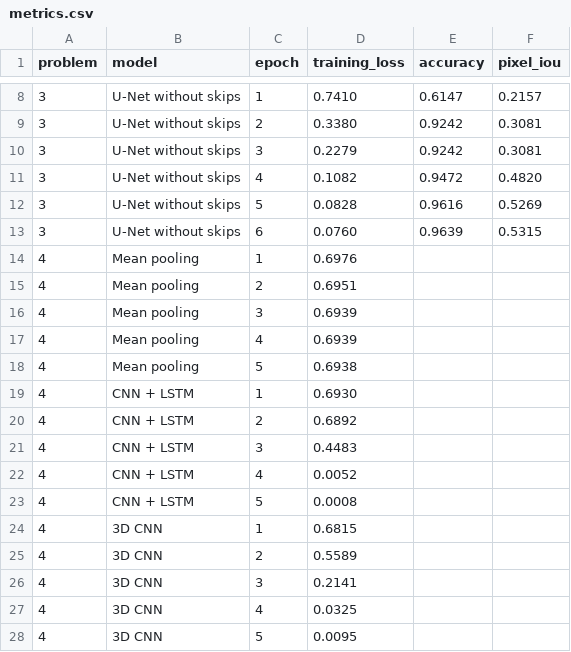
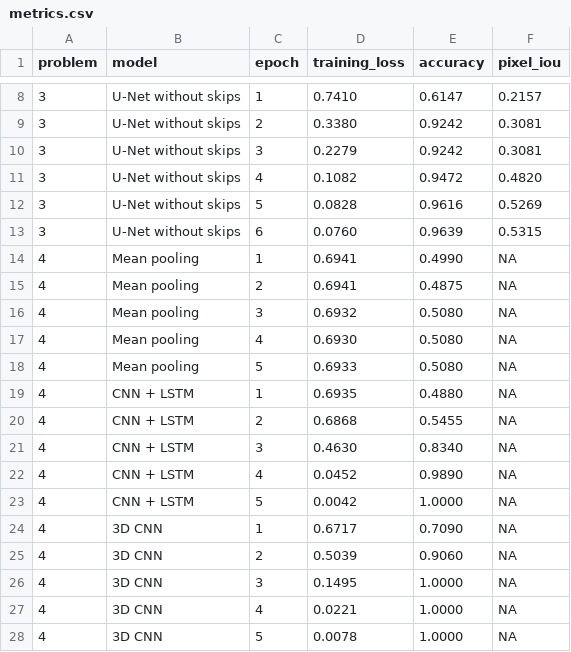
Before and after one commit to sadaffatimaee/Coursezz, a CSV file: metrics.csv, drawn as a sheet; only a part is shown, gaps mark what is left out.

Commit message:
Update metrics.csv with new model metrics
Added new metrics for Mean pooling, CNN + LSTM, and 3D CNN with additional values.

```diff
--- a/metrics.csv
+++ b/metrics.csv
@@ -13,16 +13,16 @@ problem,model,epoch,training_loss,accuracy,pixel_iou
 3,U-Net without skips,6,0.0760,0.9639,0.5315
-4,Mean pooling,1,0.6976,,
-4,Mean pooling,2,0.6951,,
-4,Mean pooling,3,0.6939,,
-4,Mean pooling,4,0.6939,,
-4,Mean pooling,5,0.6938,,
-4,CNN + LSTM,1,0.6930,,
-4,CNN + LSTM,2,0.6892,,
-4,CNN + LSTM,3,0.4483,,
-4,CNN + LSTM,4,0.0052,,
-4,CNN + LSTM,5,0.0008,,
-4,3D CNN,1,0.6815,,
-4,3D CNN,2,0.5589,,
-4,3D CNN,3,0.2141,,
-4,3D CNN,4,0.0325,,
-4,3D CNN,5,0.0095,,
+4,Mean pooling,1,0.6941,0.4990,NA
+4,Mean pooling,2,0.6941,0.4875,NA
+4,Mean pooling,3,0.6932,0.5080,NA
+4,Mean pooling,4,0.6930,0.5080,NA
+4,Mean pooling,5,0.6933,0.5080,NA
+4,CNN + LSTM,1,0.6935,0.4880,NA
+4,CNN + LSTM,2,0.6868,0.5455,NA
+4,CNN + LSTM,3,0.4630,0.8340,NA
+4,CNN + LSTM,4,0.0452,0.9890,NA
+4,CNN + LSTM,5,0.0042,1.0000,NA
+4,3D CNN,1,0.6717,0.7090,NA
+4,3D CNN,2,0.5039,0.9060,NA
+4,3D CNN,3,0.1495,1.0000,NA
+4,3D CNN,4,0.0221,1.0000,NA
+4,3D CNN,5,0.0078,1.0000,NA
```
